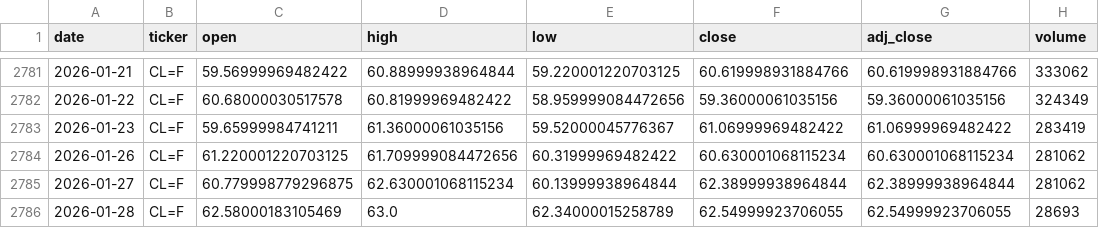
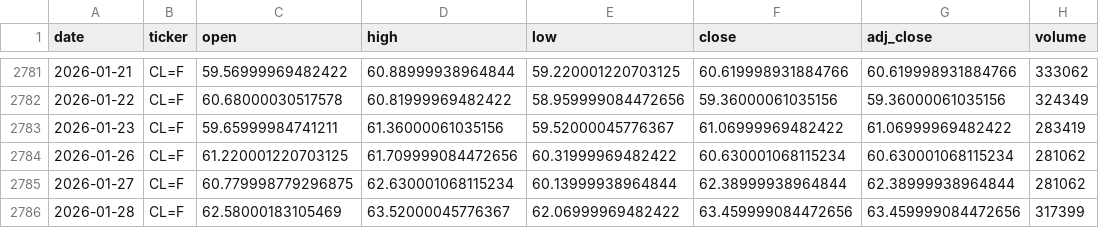
Before and after one commit to zid036116-ship-it/-, a CSV file: market_data/WTI原油__CL_F.csv, drawn as a sheet; only a part is shown, gaps mark what is left out.

```diff
--- a/market_data/WTI原油__CL_F.csv
+++ b/market_data/WTI原油__CL_F.csv
@@ -2785,2 +2785,2 @@
 2026-01-27,CL=F,60.779998779296875,62.630001068115234,60.13999938964844,62.38999938964844,62.38999938964844,281062
-2026-01-28,CL=F,62.58000183105469,63.0,62.34000015258789,62.54999923706055,62.54999923706055,28693
+2026-01-28,CL=F,62.58000183105469,63.52000045776367,62.06999969482422,63.459999084472656,63.459999084472656,317399
```
Also changed, not shown: docs/market_data/Nasdaq Composite 纳指综合___IXIC.csv, docs/market_data/南方A50 ETF 港股通__2822.HK.csv, 5 other files.
